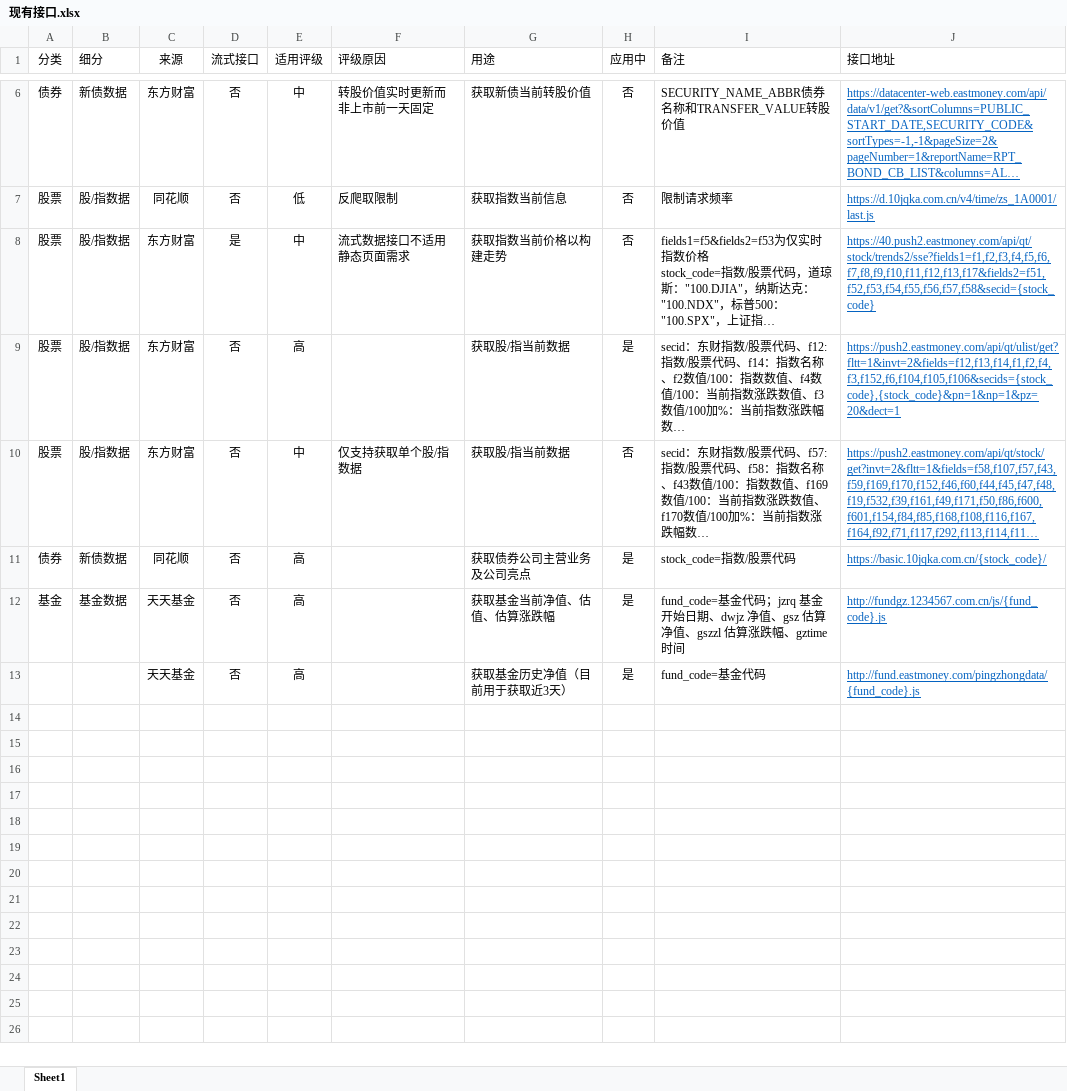
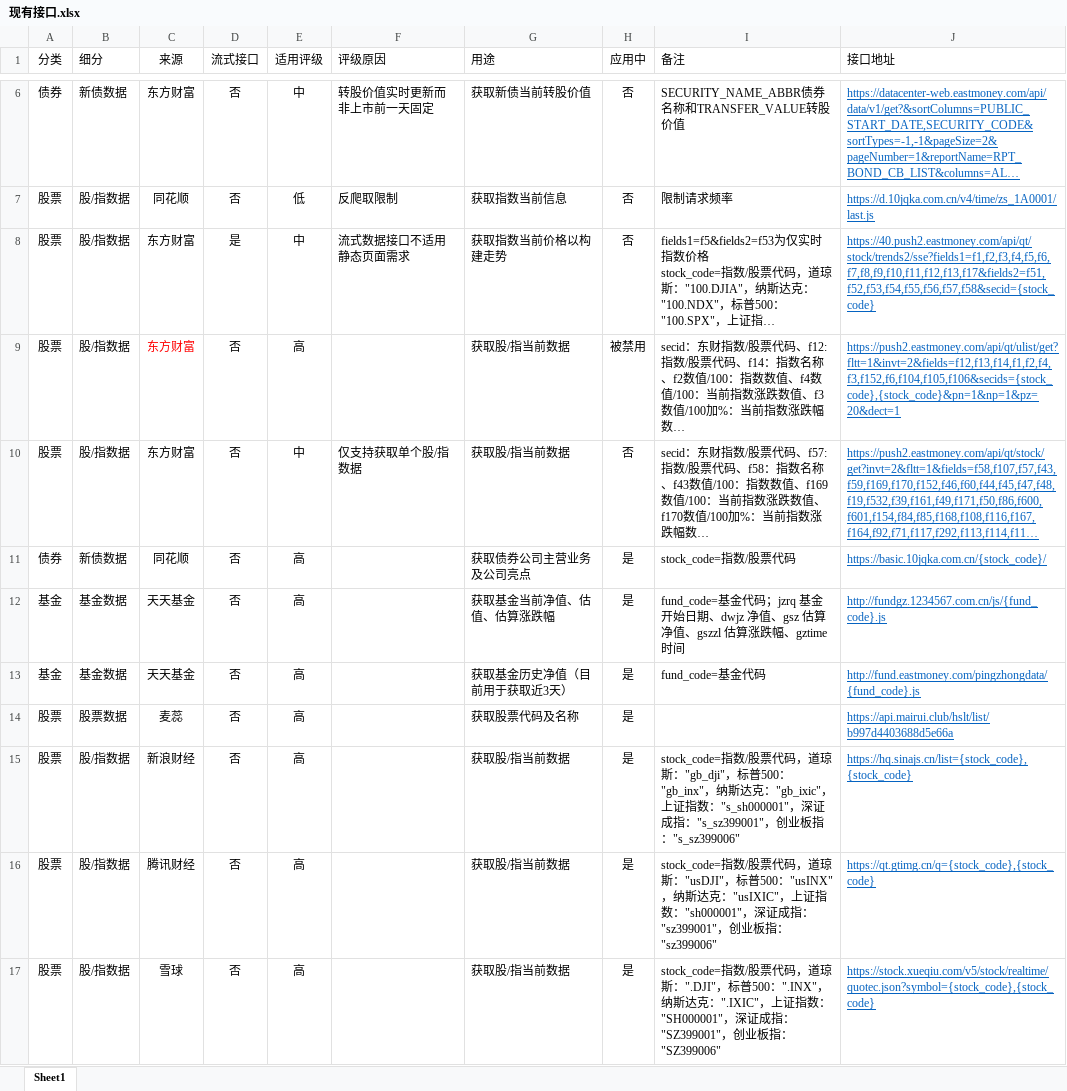
Before and after one commit to ZicongCheung/Python2024, an Excel workbook: ZhangInvest/现有接口.xlsx, sheet Sheet1, drawn as a sheet; only a part is shown, gaps mark what is left out; long unchanged cells end in …; values as stored, in another font and other column widths than the file's, no borders; table styles not drawn; the diff names each change by its address in the sheet, - before the commit and + after, or states it on an @@ line.

```diff
--- a/ZhangInvest/现有接口.xlsx (sheet Sheet1)
+++ b/ZhangInvest/现有接口.xlsx (sheet Sheet1)
-C9 text colour: black
+C9 text colour: #FF0000
-H9 (应用中): 是
+H9 (应用中): 被禁用
-A13 (分类): (empty)
+A13 (分类): 基金
-B13 (细分): (empty)
+B13 (细分): 基金数据
+row 14: 股票 | 股票数据 | 麦蕊 | 否 | 高 |  | 获取股票代码及名称 | 是 |  | https://api.mairui.club/hslt/list/b997d4403688d5e66a
+row 15: 股票 | 股/指数据 | 新浪财经 | 否 | 高 |  | 获取股/指当前数据 | 是 | stock_code=指数/股票代码，道琼斯："gb_dji"，标普500："gb_inx"，纳斯达克："gb_ixic"，上证指数："s_sh000001"，深证成指："s_sz399001"，创业板指："s_sz399006" | https://hq.sinajs.cn/list={stock_code},{stock_code}
+row 16: 股票 | 股/指数据 | 腾讯财经 | 否 | 高 |  | 获取股/指当前数据 | 是 | stock_code=指数/股票代码，道琼斯："usDJI"，标普500："usINX"，纳斯达克："usIXIC"，上证指数："sh000001"，深证成指："sz399001"，创业板指："sz399006" | https://qt.gtimg.cn/q={stock_code},{stock_code}
+row 17: 股票 | 股/指数据 | 雪球 | 否 | 高 |  | 获取股/指当前数据 | 是 | stock_code=指数/股票代码，道琼斯：".DJI"，标普500：".INX"，纳斯达克：".IXIC"，上证指数："SH000001"，深证成指："SZ399001"，创业板指："SZ399006" | https://stock.xueqiu.com/v5/stock/realtime/quotec.json?symbol={stock_code},{stock_code}
```
Also changed, not shown: 2 other files.
